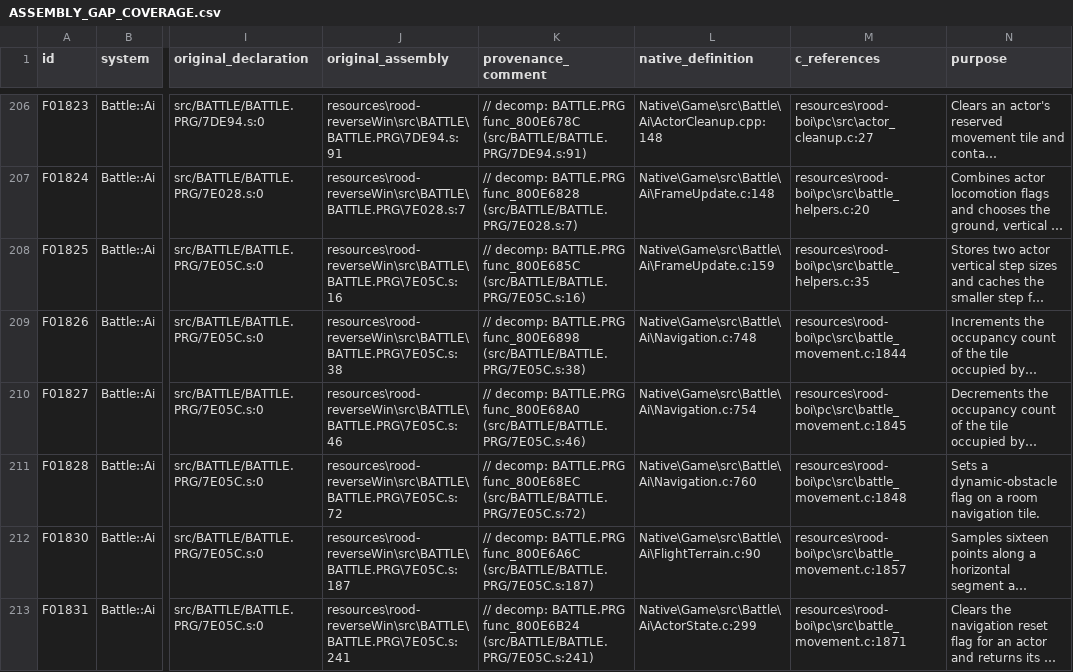
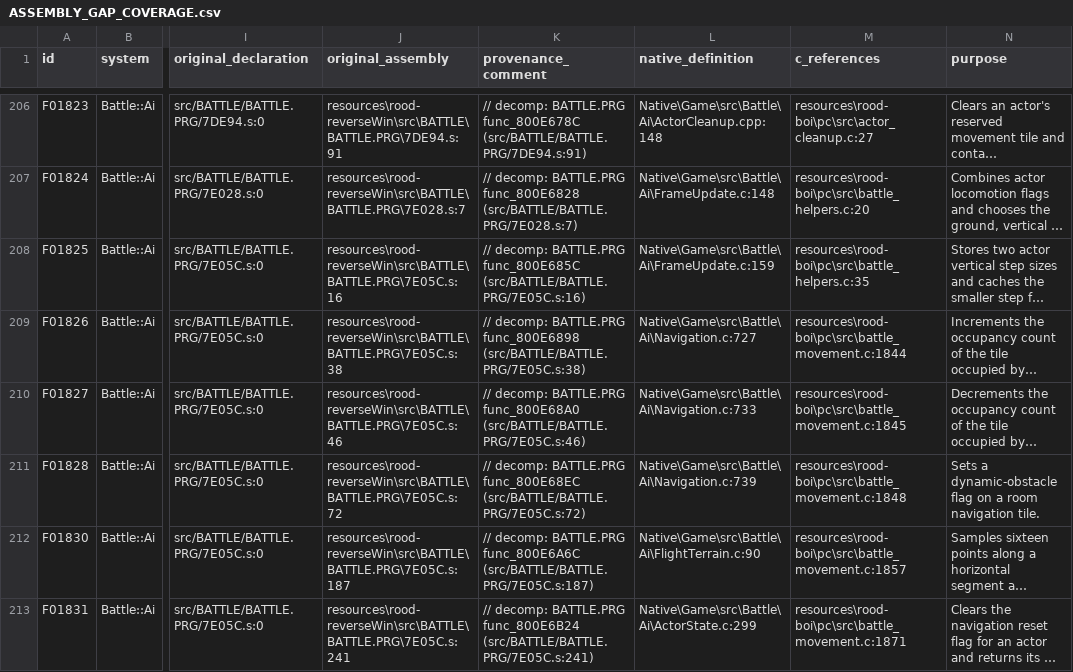
Before and after one commit to JEschete/VS-NativePort, a CSV file: Docs/ASSEMBLY_GAP_COVERAGE.csv, drawn as a sheet; only a part is shown, gaps mark what is left out; long unchanged cells end in …; the diff covers the shown part only; the diff names each change by its address in the sheet, - before the commit and + after, or states it on an @@ line.

```diff
--- a/Docs/ASSEMBLY_GAP_COVERAGE.csv
+++ b/Docs/ASSEMBLY_GAP_COVERAGE.csv
-L209 (native_definition): Native\Game\src\Battle\Ai\Navigation.c:748
+L209 (native_definition): Native\Game\src\Battle\Ai\Navigation.c:727
-L210 (native_definition): Native\Game\src\Battle\Ai\Navigation.c:754
+L210 (native_definition): Native\Game\src\Battle\Ai\Navigation.c:733
-L211 (native_definition): Native\Game\src\Battle\Ai\Navigation.c:760
+L211 (native_definition): Native\Game\src\Battle\Ai\Navigation.c:739
```
Also changed, not shown: 15 edited cells elsewhere in this file, Docs/ASSEMBLY_GAPS.csv, tools/port/owned.csv, 15 other files.
